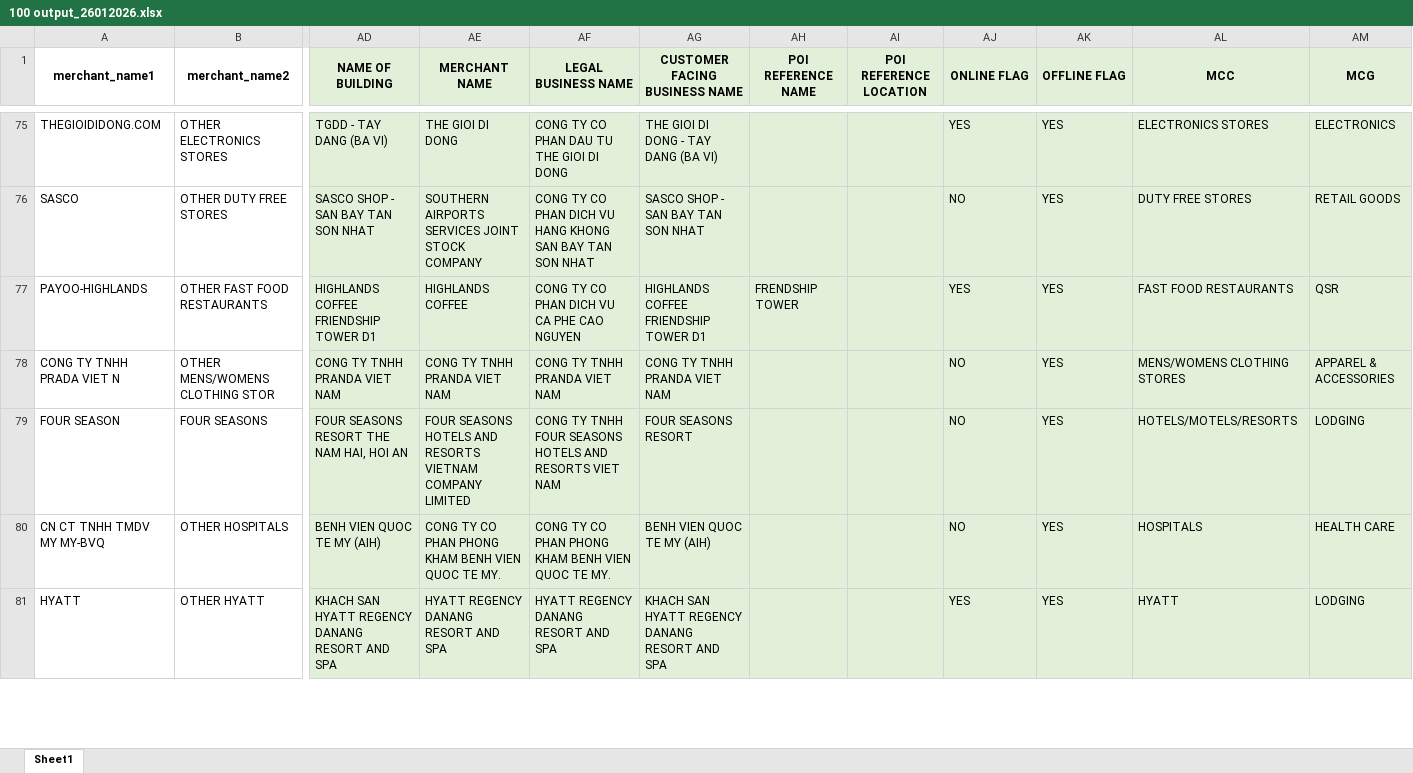
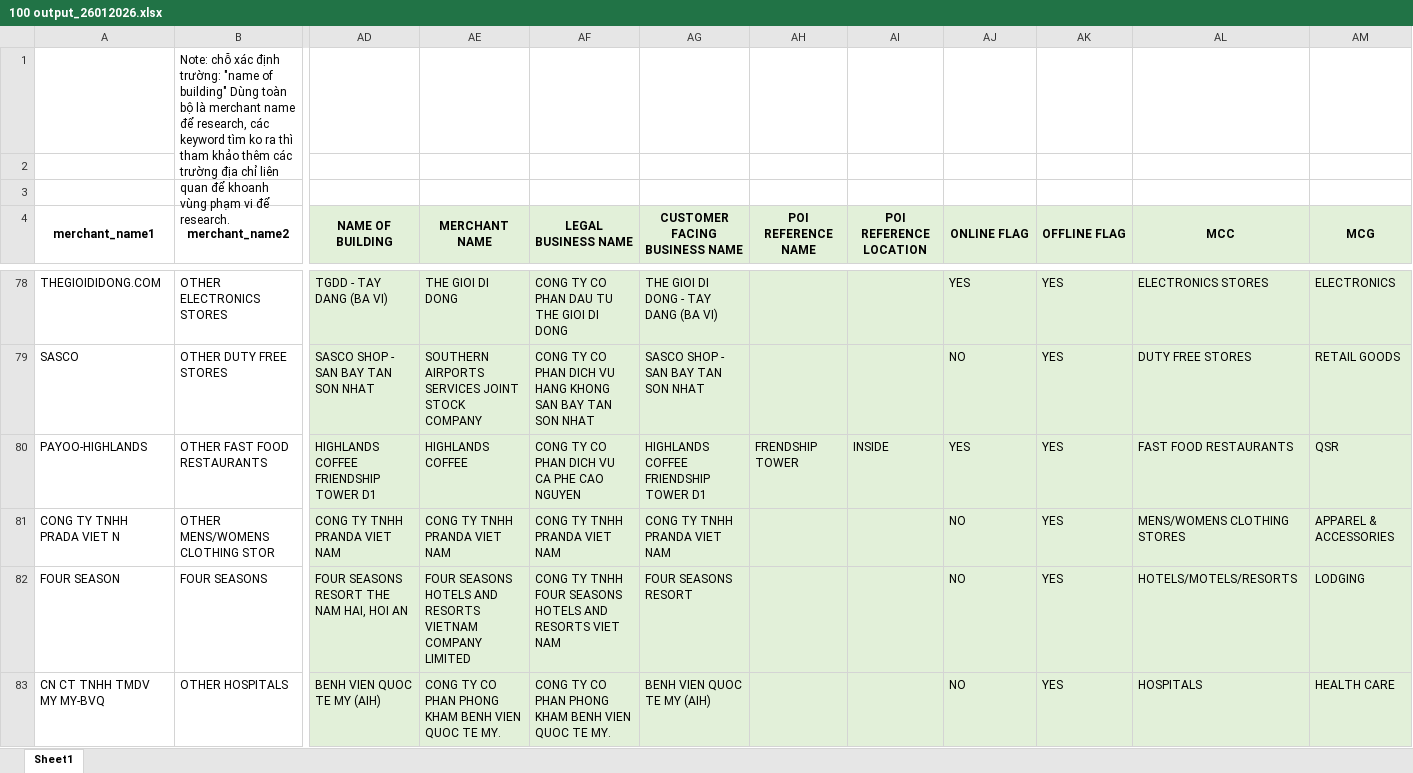
Before and after one commit to trungtran0902/venv, an Excel workbook: visa/20012026/100 output_26012026.xlsx, sheet Sheet1, drawn as a sheet; only a part is shown, gaps mark what is left out; the shorter side is filled out with more unchanged rows; values as stored, in another font and other column widths than the file's, no borders; addresses are those after the commit; rows hold the shown columns only; the diff covers the shown part only; the diff names each change by its address in the sheet, - before the commit and + after, or states it on an @@ line.

```diff
--- a/visa/20012026/100 output_26012026.xlsx (sheet Sheet1)
+++ b/visa/20012026/100 output_26012026.xlsx (sheet Sheet1)
+row 1:  | Note: chỗ xác định trường: "name of building" Dùng toàn bộ là merchant name để research, các keyword tìm ko ra thì tham khảo thêm các trường địa chỉ liên quan để khoanh vùng phạm vi để research.
+row 2: (empty)
+row 3: (empty)
-AI80 (POI REFERENCE LOCATION): (empty)
+AI80 (POI REFERENCE LOCATION): INSIDE
```
Also changed, not shown: 8 edited cells elsewhere in this sheet, 4 other files.
